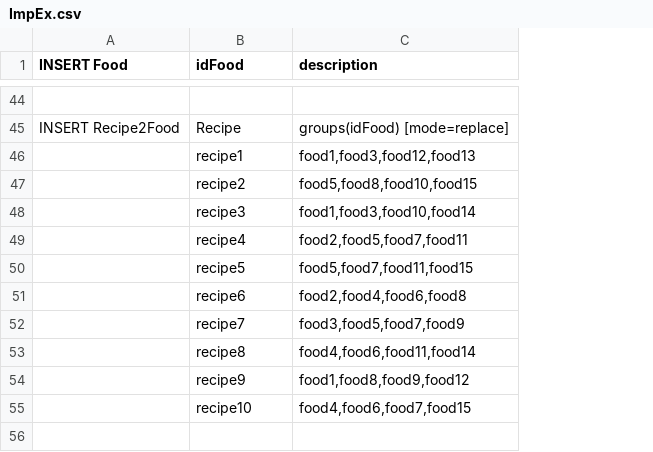
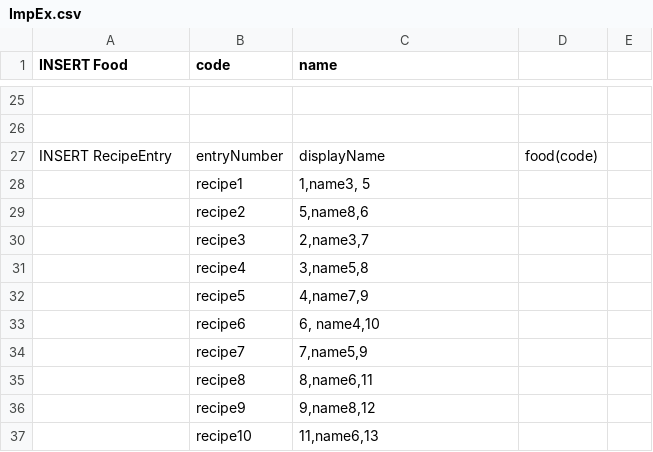
Before and after one commit to GiovanniTrotta/Hybris, a CSV file: hybris/bin/custom/recipes/src/impex/ImpEx.csv, drawn as a sheet; only a part is shown, gaps mark what is left out; addresses are those after the commit; the diff covers the shown part only; the diff names each change by its address in the sheet, - before the commit and + after, or states it on an @@ line.

```diff
--- a/hybris/bin/custom/recipes/src/impex/ImpEx.csv
+++ b/hybris/bin/custom/recipes/src/impex/ImpEx.csv
+column D, empty
+column E, empty
-B1: idFood
+B1: code
-C1: description
+C1: name
-row 26: INSERT Recipe2Food | Recipe | groups(idFood) [mode=replace]
+row 26: (empty)
+row 27: INSERT RecipeEntry | entryNumber | displayName | food(code)
-C28 (name): food1,food3,food12,food13
+C28 (name): 1,name3, 5
-C29 (name): food5,food8,food10,food15
+C29 (name): 5,name8,6
-C30 (name): food1,food3,food10,food14
+C30 (name): 2,name3,7
-C31 (name): food2,food5,food7,food11
+C31 (name): 3,name5,8
-C32 (name): food5,food7,food11,food15
+C32 (name): 4,name7,9
-C33 (name): food2,food4,food6,food8
+C33 (name): 6, name4,10
-C34 (name): food3,food5,food7,food9
+C34 (name): 7,name5,9
-C35 (name): food4,food6,food11,food14
+C35 (name): 8,name6,11
-C36 (name): food1,food8,food9,food12
+C36 (name): 9,name8,12
-C37 (name): food4,food6,food7,food15
+C37 (name): 11,name6,13
```
Also changed, not shown: 8 added rows, 27 removed rows and 13 edited cells elsewhere in this file, 27 other files.
